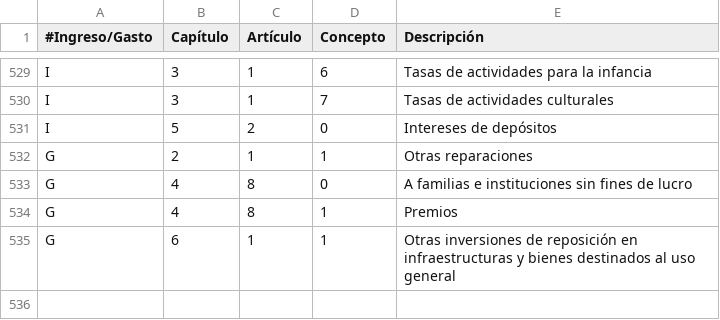
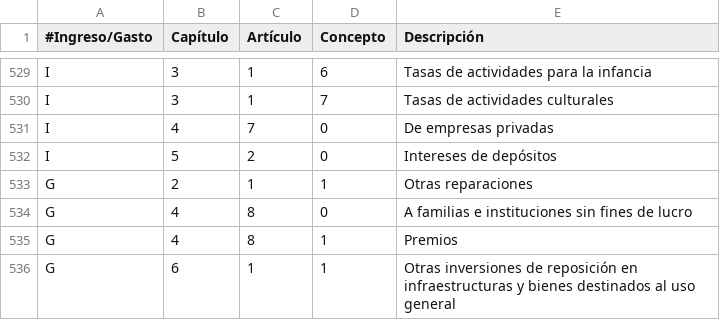
Before and after one commit to civio/presupuesto-arroyomolinos, a CSV file: data/es/clasificacion_economica.csv, drawn as a sheet; only a part is shown, gaps mark what is left out; the diff names each change by its address in the sheet, - before the commit and + after, or states it on an @@ line.

Commit message:
Add 2015 data civio/presupuesto-management#257

```diff
--- a/data/es/clasificacion_economica.csv
+++ b/data/es/clasificacion_economica.csv
+row 531: I | 4 | 7 | 0 | De empresas privadas
```
Also changed, not shown: 3 other files.
